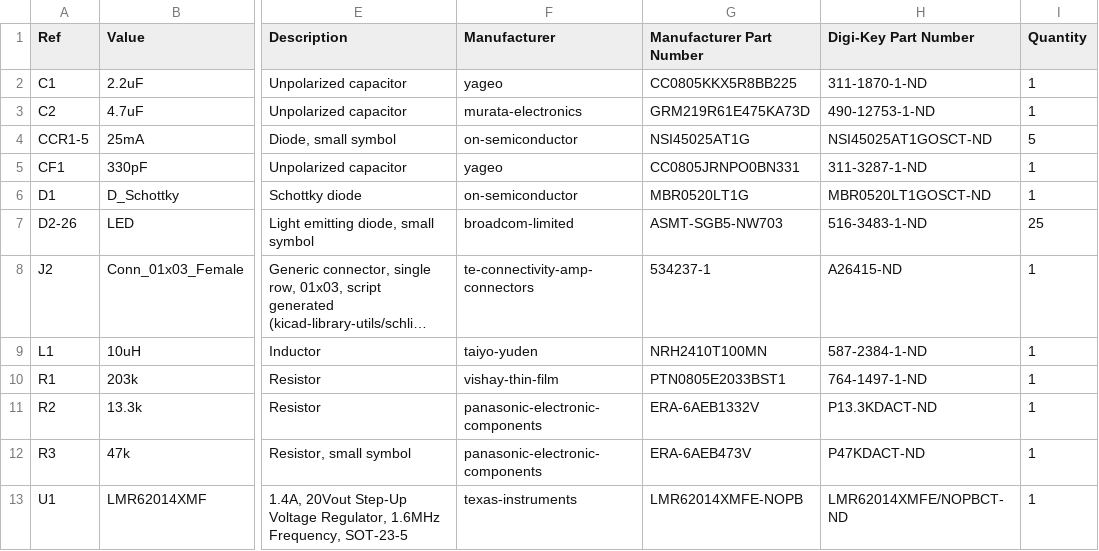
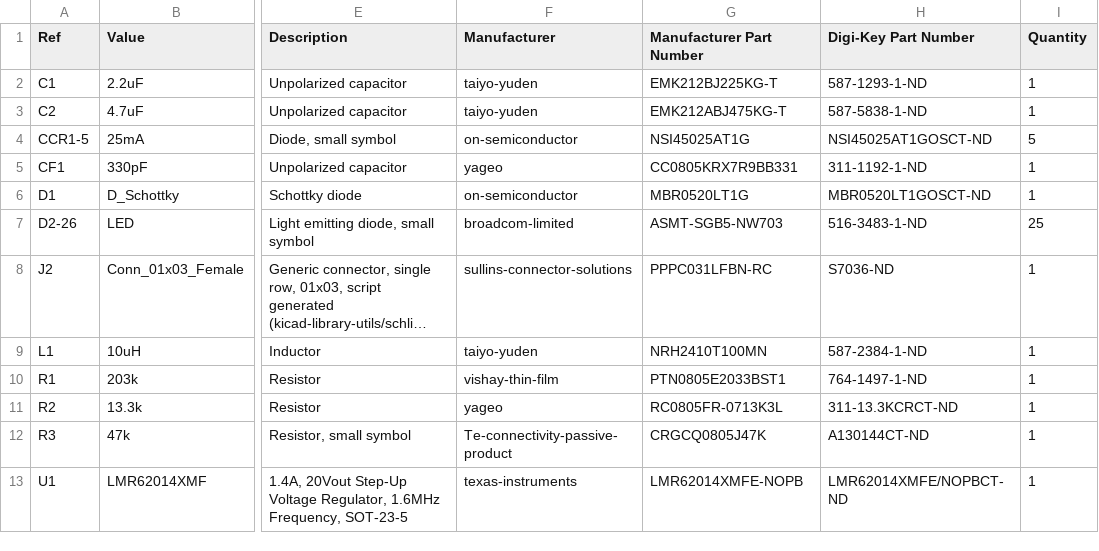
Before and after one commit to fharding1/led-ring, a CSV file: pigmice-led-ring.csv, drawn as a sheet; only a part is shown, gaps mark what is left out; long unchanged cells end in …; the diff names each change by its address in the sheet, - before the commit and + after, or states it on an @@ line.

Commit message:
Powerpole, DFM, optimize BOM
* Optimizes BOM to use cheaper components (~$15 components per board)
* Change power connector to use an Anderson connector
* Some DFM (remove copper fill logo, center part)

```diff
--- a/pigmice-led-ring.csv
+++ b/pigmice-led-ring.csv
-F2 (Manufacturer): yageo
+F2 (Manufacturer): taiyo-yuden
-G2 (Manufacturer Part Number): CC0805KKX5R8BB225
+G2 (Manufacturer Part Number): EMK212BJ225KG-T
-H2 (Digi-Key Part Number): 311-1870-1-ND
+H2 (Digi-Key Part Number): 587-1293-1-ND
-F3 (Manufacturer): murata-electronics
+F3 (Manufacturer): taiyo-yuden
-G3 (Manufacturer Part Number): GRM219R61E475KA73D
+G3 (Manufacturer Part Number): EMK212ABJ475KG-T
-H3 (Digi-Key Part Number): 490-12753-1-ND
+H3 (Digi-Key Part Number): 587-5838-1-ND
-G5 (Manufacturer Part Number): CC0805JRNPO0BN331
+G5 (Manufacturer Part Number): CC0805KRX7R9BB331
-H5 (Digi-Key Part Number): 311-3287-1-ND
+H5 (Digi-Key Part Number): 311-1192-1-ND
-F8 (Manufacturer): te-connectivity-amp-connectors
+F8 (Manufacturer): sullins-connector-solutions
-G8 (Manufacturer Part Number): 534237-1
+G8 (Manufacturer Part Number): PPPC031LFBN-RC
-H8 (Digi-Key Part Number): A26415-ND
+H8 (Digi-Key Part Number): S7036-ND
-F11 (Manufacturer): panasonic-electronic-components
+F11 (Manufacturer): yageo
-G11 (Manufacturer Part Number): ERA-6AEB1332V
+G11 (Manufacturer Part Number): RC0805FR-0713K3L
-H11 (Digi-Key Part Number): P13.3KDACT-ND
+H11 (Digi-Key Part Number): 311-13.3KCRCT-ND
-F12 (Manufacturer): panasonic-electronic-components
+F12 (Manufacturer): Te-connectivity-passive-product
-G12 (Manufacturer Part Number): ERA-6AEB473V
+G12 (Manufacturer Part Number): CRGCQ0805J47K
-H12 (Digi-Key Part Number): P47KDACT-ND
+H12 (Digi-Key Part Number): A130144CT-ND
```
Also changed, not shown: 11 other files.
